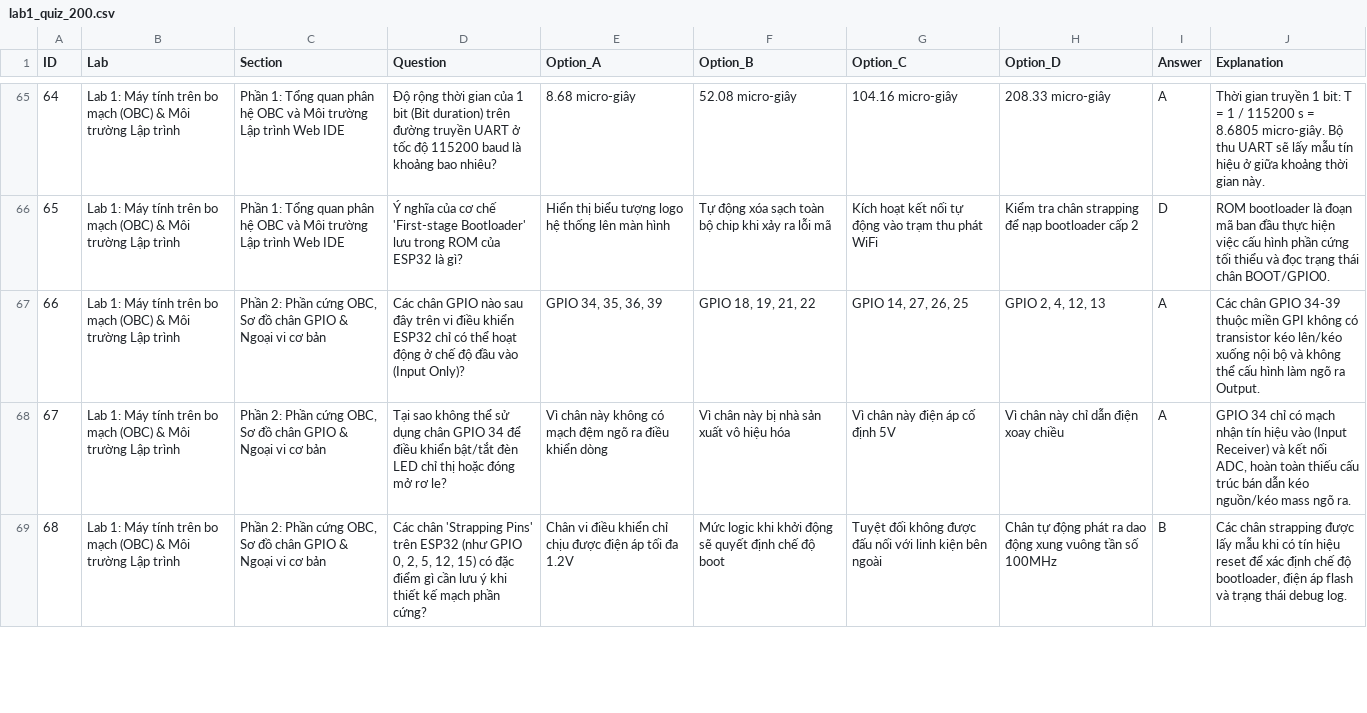
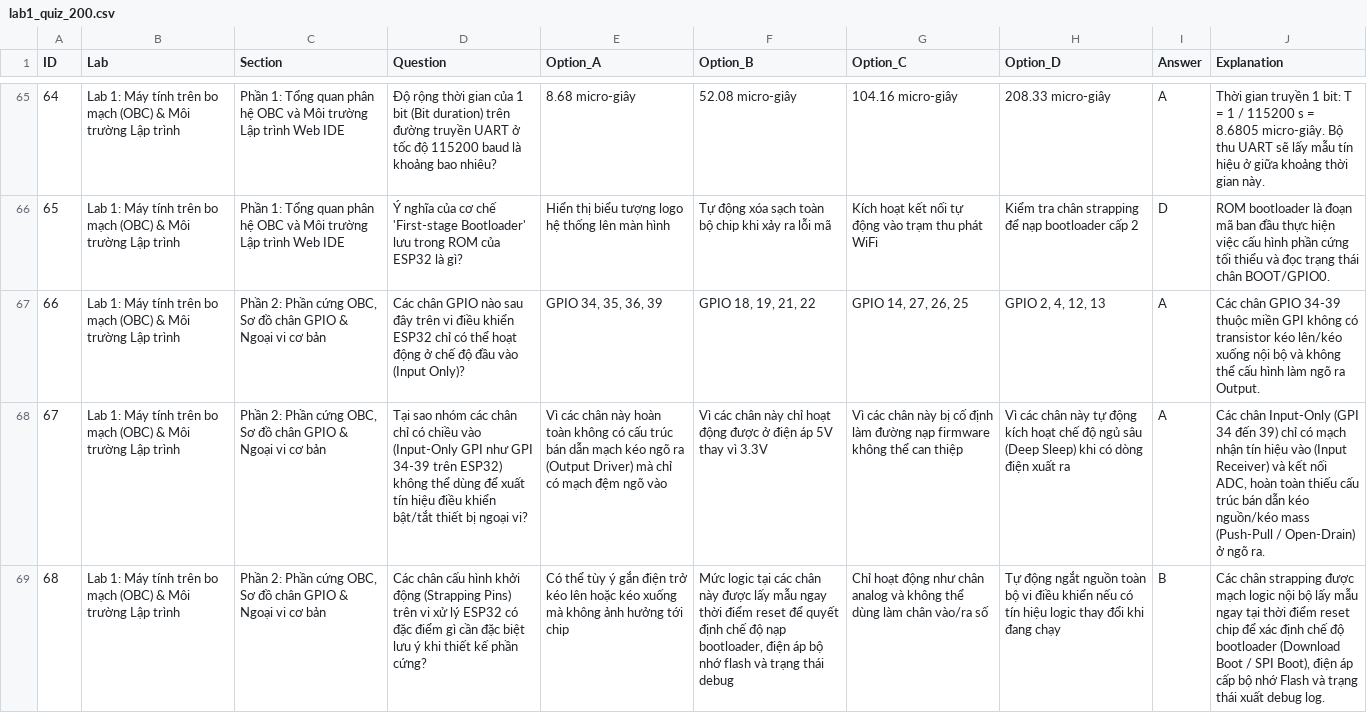
Before and after one commit to Brauuwu/PTIT-CubeSat_LMS, a CSV file: server/data/quizzes/lab1_quiz_200.csv, drawn as a sheet; only a part is shown, gaps mark what is left out; the diff covers the shown part only; the diff names each change by its address in the sheet, - before the commit and + after, or states it on an @@ line.

```diff
--- a/server/data/quizzes/lab1_quiz_200.csv
+++ b/server/data/quizzes/lab1_quiz_200.csv
-D68 (Question): Tại sao không thể sử dụng chân GPIO 34 để điều khiển bật/tắt đèn LED chỉ thị hoặc đóng mở rơ le?
+D68 (Question): Tại sao nhóm các chân chỉ có chiều vào (Input-Only GPI như GPI 34-39 trên ESP32) không thể dùng để xuất tín hiệu điều khiển bật/tắt thiết bị ngoại vi?
-E68 (Option_A): Vì chân này không có mạch đệm ngõ ra điều khiển dòng
+E68 (Option_A): Vì các chân này hoàn toàn không có cấu trúc bán dẫn mạch kéo ngõ ra (Output Driver) mà chỉ có mạch đệm ngõ vào
-F68 (Option_B): Vì chân này bị nhà sản xuất vô hiệu hóa
+F68 (Option_B): Vì các chân này chỉ hoạt động được ở điện áp 5V thay vì 3.3V
-G68 (Option_C): Vì chân này điện áp cố định 5V
+G68 (Option_C): Vì các chân này bị cố định làm đường nạp firmware không thể can thiệp
-H68 (Option_D): Vì chân này chỉ dẫn điện xoay chiều
+H68 (Option_D): Vì các chân này tự động kích hoạt chế độ ngủ sâu (Deep Sleep) khi có dòng điện xuất ra
-J68 (Explanation): GPIO 34 chỉ có mạch nhận tín hiệu vào (Input Receiver) và kết nối ADC, hoàn toàn thiếu cấu trúc bán dẫn kéo nguồn/kéo mass ngõ ra.
+J68 (Explanation): Các chân Input-Only (GPI 34 đến 39) chỉ có mạch nhận tín hiệu vào (Input Receiver) và kết nối ADC, hoàn toàn thiếu cấu trúc bán dẫn kéo nguồn/kéo mass (Push-Pull / Open-Drain) ở ngõ ra.
-D69 (Question): Các chân 'Strapping Pins' trên ESP32 (như GPIO 0, 2, 5, 12, 15) có đặc điểm gì cần lưu ý khi thiết kế mạch phần cứng?
+D69 (Question): Các chân cấu hình khởi động (Strapping Pins) trên vi xử lý ESP32 có đặc điểm gì cần đặc biệt lưu ý khi thiết kế phần cứng?
-E69 (Option_A): Chân vi điều khiển chỉ chịu được điện áp tối đa 1.2V
+E69 (Option_A): Có thể tùy ý gắn điện trở kéo lên hoặc kéo xuống mà không ảnh hưởng tới chip
-F69 (Option_B): Mức logic khi khởi động sẽ quyết định chế độ boot
+F69 (Option_B): Mức logic tại các chân này được lấy mẫu ngay thời điểm reset để quyết định chế độ nạp bootloader, điện áp bộ nhớ flash và trạng thái debug
-G69 (Option_C): Tuyệt đối không được đấu nối với linh kiện bên ngoài
+G69 (Option_C): Chỉ hoạt động như chân analog và không thể dùng làm chân vào/ra số
-H69 (Option_D): Chân tự động phát ra dao động xung vuông tần số 100MHz
+H69 (Option_D): Tự động ngắt nguồn toàn bộ vi điều khiển nếu có tín hiệu logic thay đổi khi đang chạy
-J69 (Explanation): …strapping được lấy mẫu khi có tín hiệu reset để xác định chế độ bootloader, điện áp flash và trạng thái debug log.
+J69 (Explanation): …strapping được mạch logic nội bộ lấy mẫu ngay tại thời điểm reset chip để xác định chế độ bootloader (Download Boot / SPI Boot), điện áp cấp bộ nhớ Flash và trạng thái xuất debug log.
```
Also changed, not shown: 18 edited cells elsewhere in this file, server/data/quizzes/lab2_quiz_200.csv, server/data/quizzes/lab3_quiz_200.csv, 32 other files.
